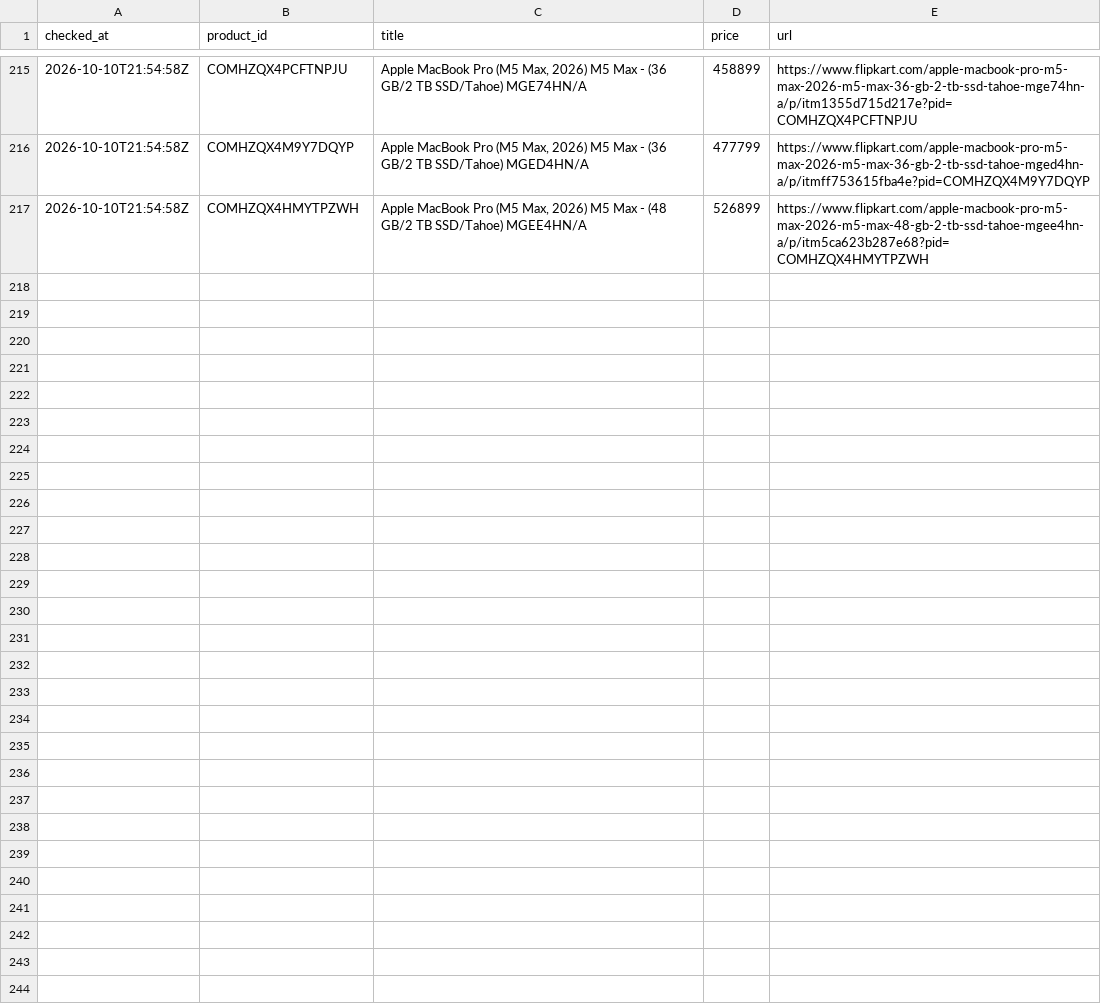
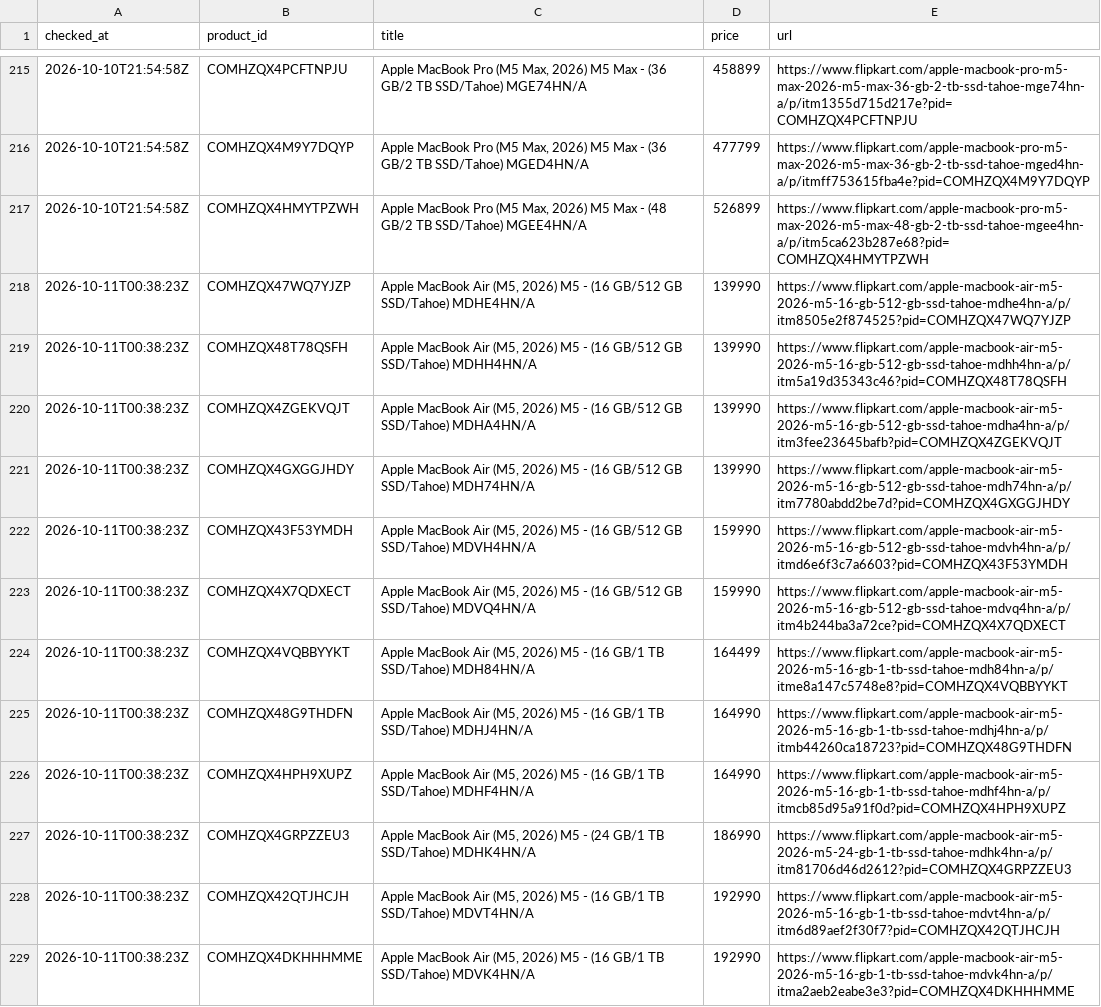
Before and after one commit to sheshnath29/Price-tracker, a CSV file: data/price_history.csv, drawn as a sheet; only a part is shown, gaps mark what is left out; the diff covers the shown part only.

```diff
--- a/data/price_history.csv
+++ b/data/price_history.csv
@@ -217 +217,13 @@ checked_at,product_id,title,price,url
 2026-10-10T21:54:58Z,COMHZQX4HMYTPZWH,"Apple MacBook Pro (M5 Max, 2026) M5 Max - (48 GB/2 TB SSD/Tahoe) MGEE4HN/A",526899,https://www.flipkart.com/apple-macbook-pro-m5-max-2026-m5-max-48-gb-2-tb-ssd-tahoe-mgee4hn-a/p/itm5ca623b287e68?pid=COMHZQX4HMYTPZWH
+2026-10-11T00:38:23Z,COMHZQX47WQ7YJZP,"Apple MacBook Air (M5, 2026) M5 - (16 GB/512 GB SSD/Tahoe) MDHE4HN/A",139990,https://www.flipkart.com/apple-macbook-air-m5-2026-m5-16-gb-512-gb-ssd-tahoe-mdhe4hn-a/p/itm8505e2f874525?pid=COMHZQX47WQ7YJZP
+2026-10-11T00:38:23Z,COMHZQX48T78QSFH,"Apple MacBook Air (M5, 2026) M5 - (16 GB/512 GB SSD/Tahoe) MDHH4HN/A",139990,https://www.flipkart.com/apple-macbook-air-m5-2026-m5-16-gb-512-gb-ssd-tahoe-mdhh4hn-a/p/itm5a19d35343c46?pid=COMHZQX48T78QSFH
+2026-10-11T00:38:23Z,COMHZQX4ZGEKVQJT,"Apple MacBook Air (M5, 2026) M5 - (16 GB/512 GB SSD/Tahoe) MDHA4HN/A",139990,https://www.flipkart.com/apple-macbook-air-m5-2026-m5-16-gb-512-gb-ssd-tahoe-mdha4hn-a/p/itm3fee23645bafb?pid=COMHZQX4ZGEKVQJT
+2026-10-11T00:38:23Z,COMHZQX4GXGGJHDY,"Apple MacBook Air (M5, 2026) M5 - (16 GB/512 GB SSD/Tahoe) MDH74HN/A",139990,https://www.flipkart.com/apple-macbook-air-m5-2026-m5-16-gb-512-gb-ssd-tahoe-mdh74hn-a/p/itm7780abdd2be7d?pid=COMHZQX4GXGGJHDY
+2026-10-11T00:38:23Z,COMHZQX43F53YMDH,"Apple MacBook Air (M5, 2026) M5 - (16 GB/512 GB SSD/Tahoe) MDVH4HN/A",159990,https://www.flipkart.com/apple-macbook-air-m5-2026-m5-16-gb-512-gb-ssd-tahoe-mdvh4hn-a/p/itmd6e6f3c7a6603?pid=COMHZQX43F53YMDH
+2026-10-11T00:38:23Z,COMHZQX4X7QDXECT,"Apple MacBook Air (M5, 2026) M5 - (16 GB/512 GB SSD/Tahoe) MDVQ4HN/A",159990,https://www.flipkart.com/apple-macbook-air-m5-2026-m5-16-gb-512-gb-ssd-tahoe-mdvq4hn-a/p/itm4b244ba3a72ce?pid=COMHZQX4X7QDXECT
+2026-10-11T00:38:23Z,COMHZQX4VQBBYYKT,"Apple MacBook Air (M5, 2026) M5 - (16 GB/1 TB SSD/Tahoe) MDH84HN/A",164499,https://www.flipkart.com/apple-macbook-air-m5-2026-m5-16-gb-1-tb-ssd-tahoe-mdh84hn-a/p/itme8a147c5748e8?pid=COMHZQX4VQBBYYKT
+2026-10-11T00:38:23Z,COMHZQX48G9THDFN,"Apple MacBook Air (M5, 2026) M5 - (16 GB/1 TB SSD/Tahoe) MDHJ4HN/A",164990,https://www.flipkart.com/apple-macbook-air-m5-2026-m5-16-gb-1-tb-ssd-tahoe-mdhj4hn-a/p/itmb44260ca18723?pid=COMHZQX48G9THDFN
+2026-10-11T00:38:23Z,COMHZQX4HPH9XUPZ,"Apple MacBook Air (M5, 2026) M5 - (16 GB/1 TB SSD/Tahoe) MDHF4HN/A",164990,https://www.flipkart.com/apple-macbook-air-m5-2026-m5-16-gb-1-tb-ssd-tahoe-mdhf4hn-a/p/itmcb85d95a91f0d?pid=COMHZQX4HPH9XUPZ
+2026-10-11T00:38:23Z,COMHZQX4GRPZZEU3,"Apple MacBook Air (M5, 2026) M5 - (24 GB/1 TB SSD/Tahoe) MDHK4HN/A",186990,https://www.flipkart.com/apple-macbook-air-m5-2026-m5-24-gb-1-tb-ssd-tahoe-mdhk4hn-a/p/itm81706d46d2612?pid=COMHZQX4GRPZZEU3
+2026-10-11T00:38:23Z,COMHZQX42QTJHCJH,"Apple MacBook Air (M5, 2026) M5 - (16 GB/1 TB SSD/Tahoe) MDVT4HN/A",192990,https://www.flipkart.com/apple-macbook-air-m5-2026-m5-16-gb-1-tb-ssd-tahoe-mdvt4hn-a/p/itm6d89aef2f30f7?pid=COMHZQX42QTJHCJH
+2026-10-11T00:38:23Z,COMHZQX4DKHHHMME,"Apple MacBook Air (M5, 2026) M5 - (16 GB/1 TB SSD/Tahoe) MDVK4HN/A",192990,https://www.flipkart.com/apple-macbook-air-m5-2026-m5-16-gb-1-tb-ssd-tahoe-mdvk4hn-a/p/itma2aeb2eabe3e3?pid=COMHZQX4DKHHHMME
```
Also changed, not shown: 12 added rows elsewhere in this file, 1 other file.
